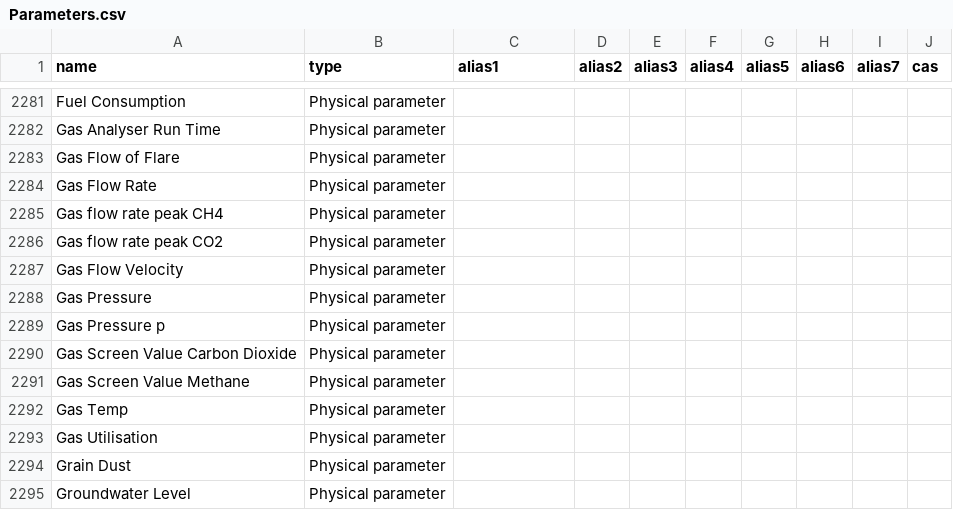
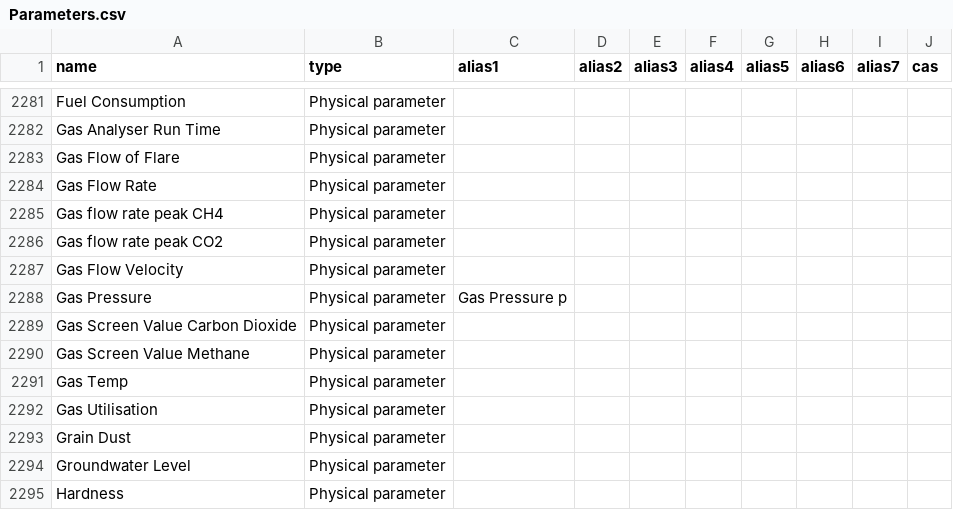
Before and after one commit to DEFRA/data-returns-data-exchange, a CSV file: src/main/resources/db/data/Parameters.csv, drawn as a sheet; only a part is shown, gaps mark what is left out; the shorter side is filled out with more unchanged rows.

Commit message:
Remove "Gas Pressure p" and make an alias (RP aproved)

```diff
--- a/src/main/resources/db/data/Parameters.csv
+++ b/src/main/resources/db/data/Parameters.csv
@@ -2287,4 +2287,3 @@
 "Gas Flow Velocity","Physical parameter",,,,,,,,
-"Gas Pressure","Physical parameter",,,,,,,,
-"Gas Pressure p","Physical parameter",,,,,,,,
+"Gas Pressure","Physical parameter","Gas Pressure p",,,,,,,
 "Gas Screen Value Carbon Dioxide","Physical parameter",,,,,,,,
```
